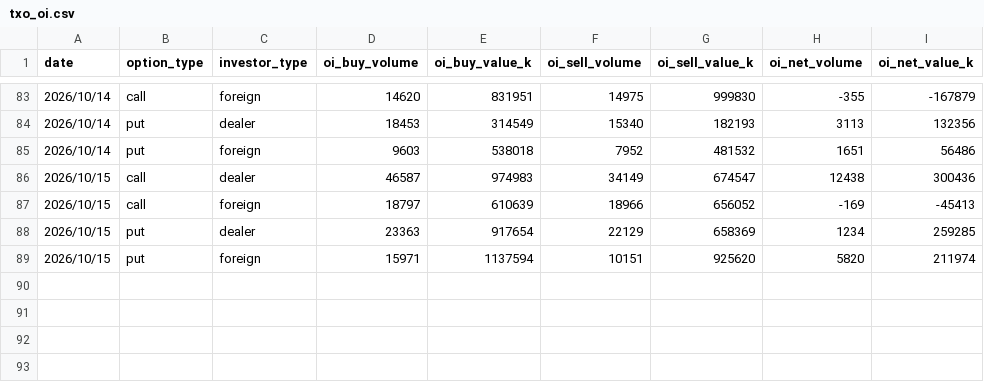
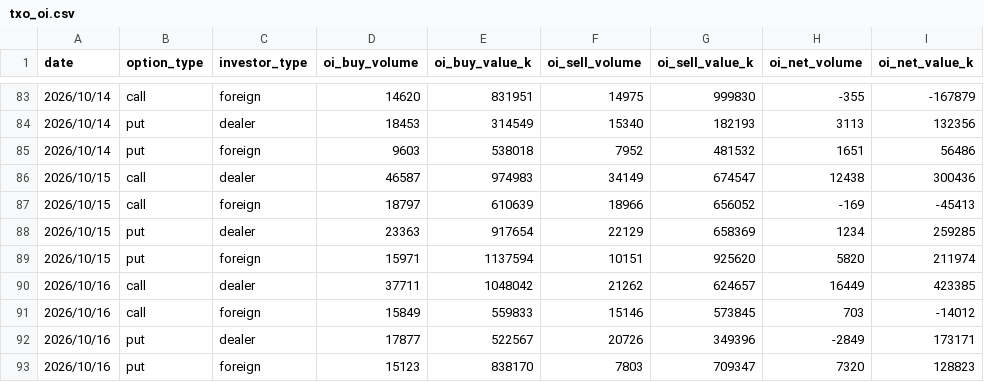
Before and after one commit to uptronyx-debug/taifex-oi-scraper, a CSV file: data/txo_oi.csv, drawn as a sheet; only a part is shown, gaps mark what is left out.

```diff
--- a/data/txo_oi.csv
+++ b/data/txo_oi.csv
@@ -89 +89,5 @@ date,option_type,investor_type,oi_buy_volume,oi_buy_value_k,oi_sell_volume,oi_se
 2026/10/15,put,foreign,15971,1137594,10151,925620,5820,211974
+2026/10/16,call,dealer,37711,1048042,21262,624657,16449,423385
+2026/10/16,call,foreign,15849,559833,15146,573845,703,-14012
+2026/10/16,put,dealer,17877,522567,20726,349396,-2849,173171
+2026/10/16,put,foreign,15123,838170,7803,709347,7320,128823
```
Also changed, not shown: 1 other file.
